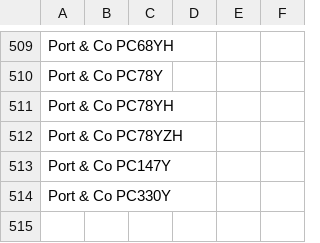
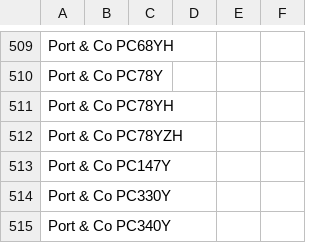
Before and after one commit to Ink-Pusher/Mockup-Creator, a CSV file: product_descriptions.csv, drawn as a sheet; only a part is shown, gaps mark what is left out; the diff names each change by its address in the sheet, - before the commit and + after, or states it on an @@ line.

Commit message:
Add Port & Co PC340Y

```diff
--- a/product_descriptions.csv
+++ b/product_descriptions.csv
+row 515: Port & Co PC340Y
```
Also changed, not shown: 22 other files.
